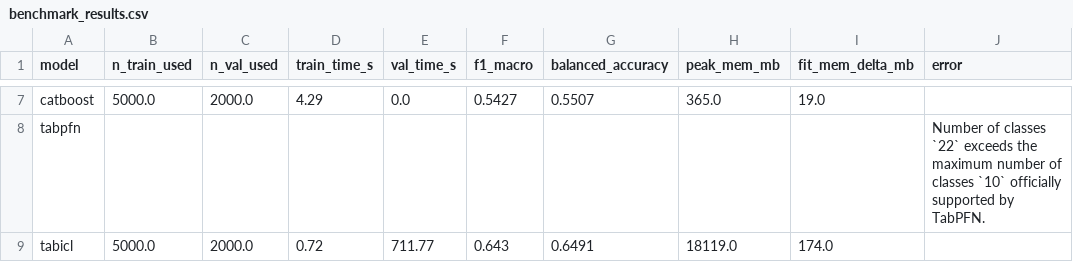
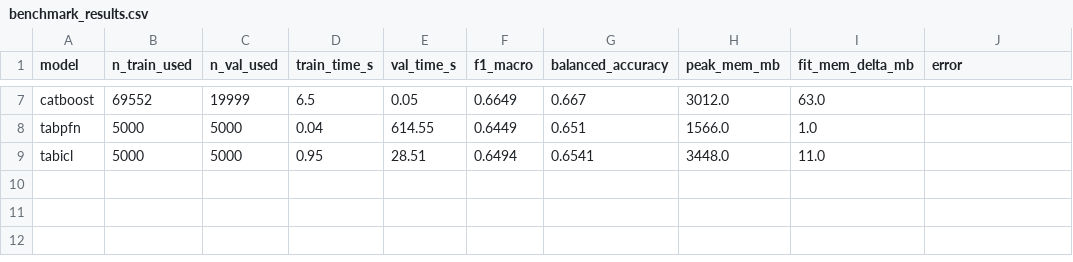
Before and after one commit to Geethen/nyvest, a CSV file: reports/benchmark_results.csv, drawn as a sheet; only a part is shown, gaps mark what is left out; the diff covers the shown part only; the diff names each change by its address in the sheet, - before the commit and + after, or states it on an @@ line.

```diff
--- a/reports/benchmark_results.csv
+++ b/reports/benchmark_results.csv
-B7 (n_train_used): 5000.0
+B7 (n_train_used): 69552
-C7 (n_val_used): 2000.0
+C7 (n_val_used): 19999
-D7 (train_time_s): 4.29
+D7 (train_time_s): 6.5
-E7 (val_time_s): 0.0
+E7 (val_time_s): 0.05
-F7 (f1_macro): 0.5427
+F7 (f1_macro): 0.6649
-G7 (balanced_accuracy): 0.5507
+G7 (balanced_accuracy): 0.667
-H7 (peak_mem_mb): 365.0
+H7 (peak_mem_mb): 3012.0
-I7 (fit_mem_delta_mb): 19.0
+I7 (fit_mem_delta_mb): 63.0
-B8 (n_train_used): (empty)
+B8 (n_train_used): 5000
-C8 (n_val_used): (empty)
+C8 (n_val_used): 5000
-D8 (train_time_s): (empty)
+D8 (train_time_s): 0.04
-E8 (val_time_s): (empty)
+E8 (val_time_s): 614.55
-F8 (f1_macro): (empty)
+F8 (f1_macro): 0.6449
-G8 (balanced_accuracy): (empty)
+G8 (balanced_accuracy): 0.651
-H8 (peak_mem_mb): (empty)
+H8 (peak_mem_mb): 1566.0
-I8 (fit_mem_delta_mb): (empty)
+I8 (fit_mem_delta_mb): 1.0
-J8 (error): Number of classes `22` exceeds the maximum number of classes `10` officially supported by TabPFN.
+J8 (error): (empty)
-B9 (n_train_used): 5000.0
+B9 (n_train_used): 5000
-C9 (n_val_used): 2000.0
+C9 (n_val_used): 5000
-D9 (train_time_s): 0.72
+D9 (train_time_s): 0.95
-E9 (val_time_s): 711.77
+E9 (val_time_s): 28.51
-F9 (f1_macro): 0.643
+F9 (f1_macro): 0.6494
-G9 (balanced_accuracy): 0.6491
+G9 (balanced_accuracy): 0.6541
-H9 (peak_mem_mb): 18119.0
+H9 (peak_mem_mb): 3448.0
-I9 (fit_mem_delta_mb): 174.0
+I9 (fit_mem_delta_mb): 11.0
```
Also changed, not shown: 37 edited cells elsewhere in this file, 5 other files.
